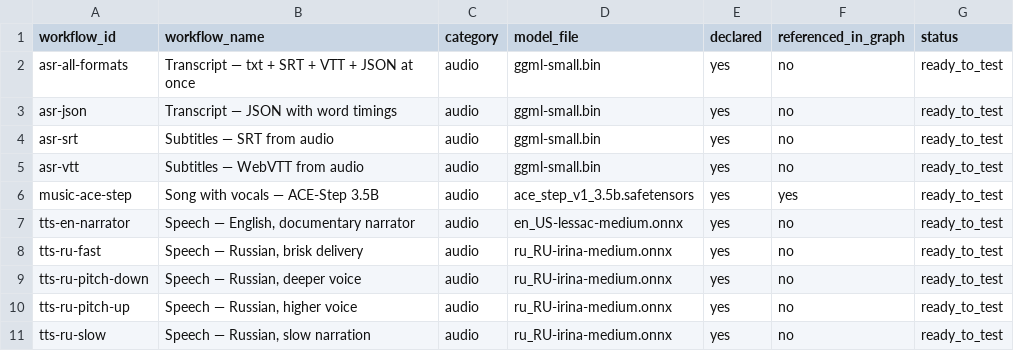
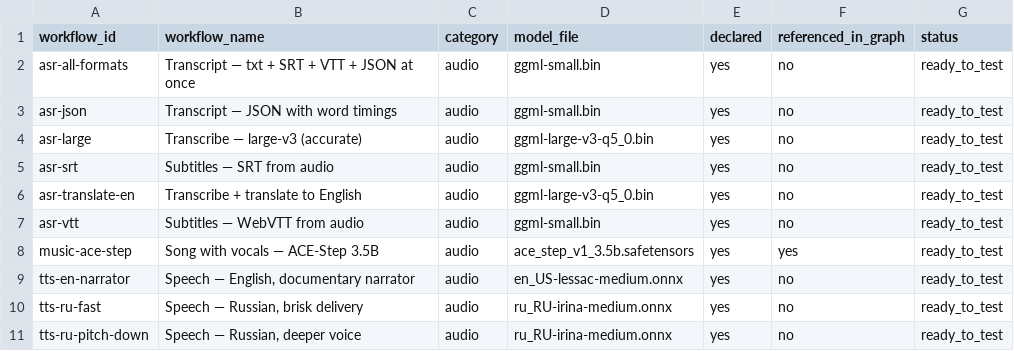
Before and after one commit to dmpotekhin/comfyui-strix-halo, a CSV file: docs/model_dependency_matrix.csv, drawn as a sheet; only a part is shown; the shorter side is filled out with more unchanged rows; the diff covers the shown part only; the diff names each change by its address in the sheet, - before the commit and + after, or states it on an @@ line.

```diff
--- a/docs/model_dependency_matrix.csv
+++ b/docs/model_dependency_matrix.csv
+row 4: asr-large | Transcribe — large-v3 (accurate) | audio | ggml-large-v3-q5_0.bin | yes | no | ready_to_test
+row 6: asr-translate-en | Transcribe + translate to English | audio | ggml-large-v3-q5_0.bin | yes | no | ready_to_test
```
Also changed, not shown: 17 added rows elsewhere in this file, 7 other files.
